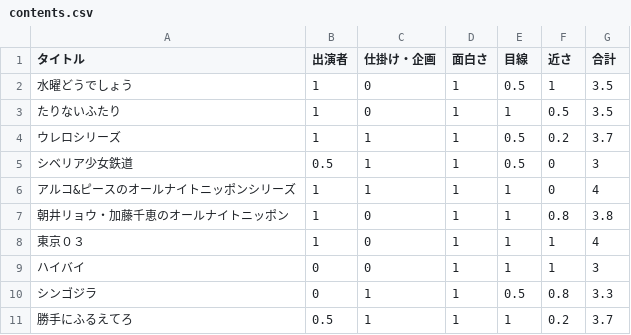
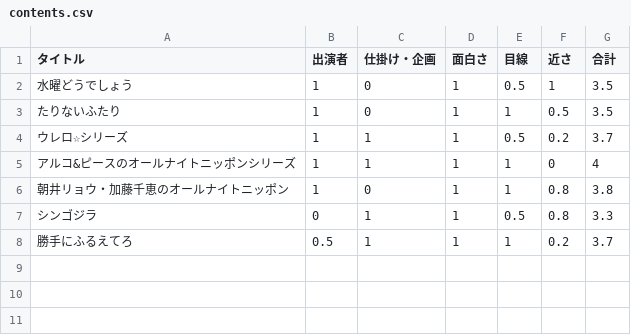
Before and after one commit to yuokamoto/wikipedia_scraper, a CSV file: contents.csv, drawn as a sheet.

```diff
--- a/contents.csv
+++ b/contents.csv
@@ -3,8 +3,5 @@
 たりないふたり,1,0,1,1,0.5,3.5
-ウレロシリーズ,1,1,1,0.5,0.2,3.7
-シベリア少女鉄道,0.5,1,1,0.5,0,3
+ウレロ☆シリーズ,1,1,1,0.5,0.2,3.7
 アルコ&ピースのオールナイトニッポンシリーズ,1,1,1,1,0,4
 朝井リョウ・加藤千恵のオールナイトニッポン,1,0,1,1,0.8,3.8
-東京０３,1,0,1,1,1,4
-ハイバイ,0,0,1,1,1,3
 シンゴジラ,0,1,1,0.5,0.8,3.3
```
Also changed, not shown: 5 other files.
